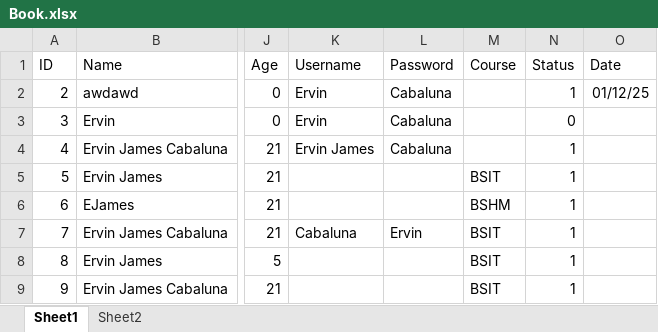
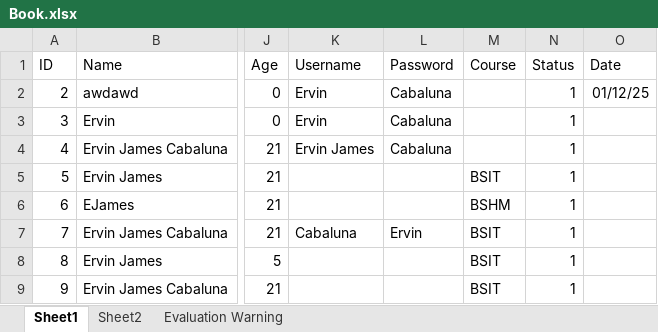
Before and after one commit to Ervincabaluna2/Cabaluna, an Excel workbook: Book.xlsx, sheet Sheet1, drawn as a sheet; only a part is shown, gaps mark what is left out; values as stored, in another font and other column widths than the file's, no borders; the diff covers the shown part only; the diff names each change by its address in the sheet, - before the commit and + after, or states it on an @@ line.

```diff
--- a/Book.xlsx (sheet Sheet1)
+++ b/Book.xlsx (sheet Sheet1)
+sheet tab: Evaluation Warning
-N3 (Status): 0
+N3 (Status): 1
```
Also changed, not shown: 20 added rows and 4 edited cells elsewhere in this sheet, sheet Sheet2, 12 other files.
